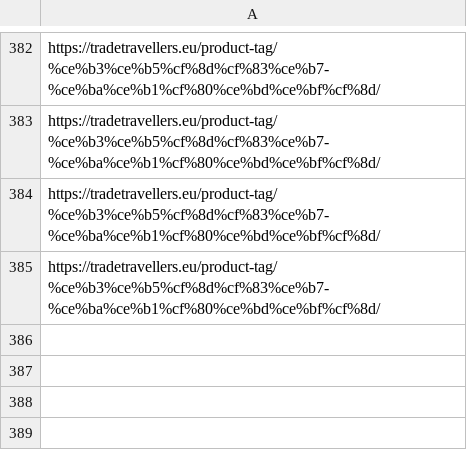
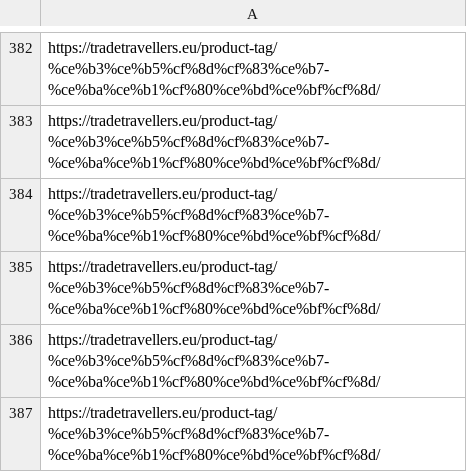
Before and after one commit to TRAVELERS-EMPORIKI-IKE/Py-Crawling-Project, a CSV file: data/Bing_Submission_Errors.csv, drawn as a sheet; only a part is shown, gaps mark what is left out; the diff names each change by its address in the sheet, - before the commit and + after, or states it on an @@ line.

```diff
--- a/data/Bing_Submission_Errors.csv
+++ b/data/Bing_Submission_Errors.csv
+row 386: https://tradetravellers.eu/product-tag/%ce%b3%ce%b5%cf%8d%cf%83%ce%b7-%ce%ba%ce%b1%cf%80%ce%bd%ce%bf%cf%8d/
+row 387: https://tradetravellers.eu/product-tag/%ce%b3%ce%b5%cf%8d%cf%83%ce%b7-%ce%ba%ce%b1%cf%80%ce%bd%ce%bf%cf%8d/
```
Also changed, not shown: 4 other files.
